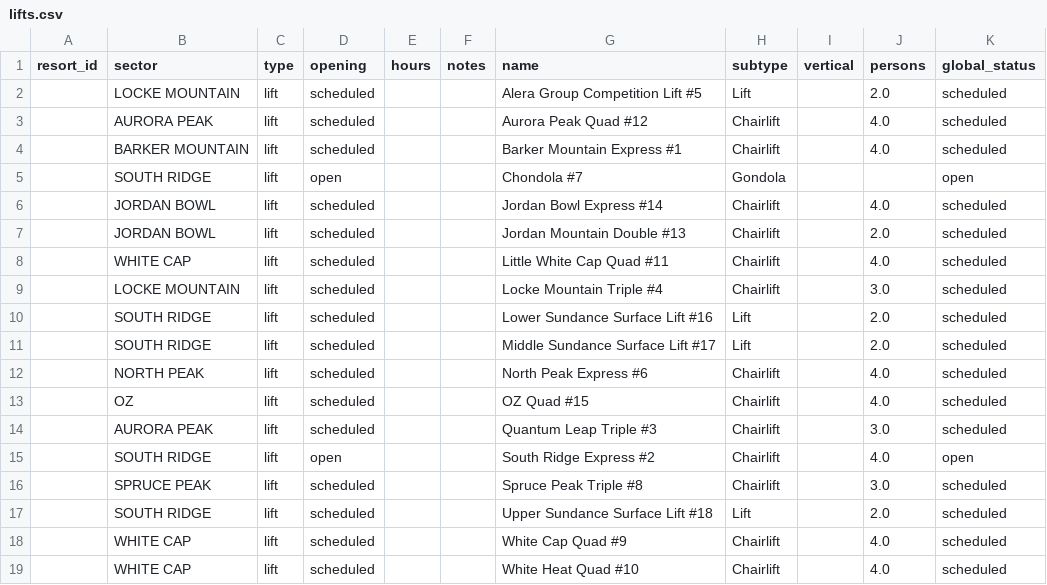
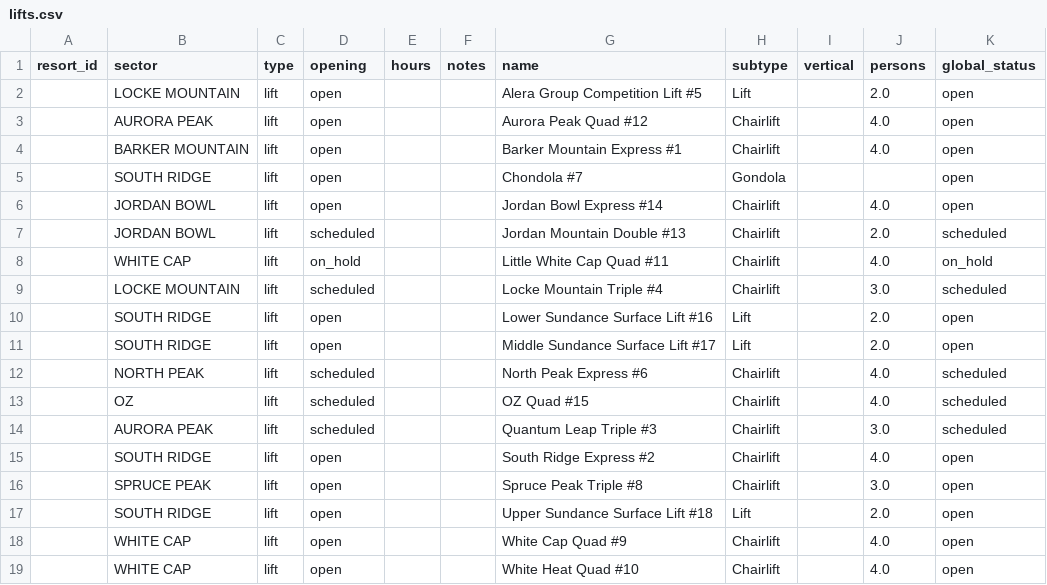
Before and after one commit to abkfenris/SundayRiverConditions, a CSV file: lifts.csv, drawn as a sheet.

```diff
--- a/lifts.csv
+++ b/lifts.csv
@@ -1,12 +1,12 @@
 resort_id,sector,type,opening,hours,notes,name,subtype,vertical,persons,global_status
-,LOCKE MOUNTAIN,lift,scheduled,,,Alera Group Competition Lift #5,Lift,,2.0,scheduled
-,AURORA PEAK,lift,scheduled,,,Aurora Peak Quad #12,Chairlift,,4.0,scheduled
-,BARKER MOUNTAIN,lift,scheduled,,,Barker Mountain Express #1,Chairlift,,4.0,scheduled
+,LOCKE MOUNTAIN,lift,open,,,Alera Group Competition Lift #5,Lift,,2.0,open
+,AURORA PEAK,lift,open,,,Aurora Peak Quad #12,Chairlift,,4.0,open
+,BARKER MOUNTAIN,lift,open,,,Barker Mountain Express #1,Chairlift,,4.0,open
 ,SOUTH RIDGE,lift,open,,,Chondola #7,Gondola,,,open
-,JORDAN BOWL,lift,scheduled,,,Jordan Bowl Express #14,Chairlift,,4.0,scheduled
+,JORDAN BOWL,lift,open,,,Jordan Bowl Express #14,Chairlift,,4.0,open
 ,JORDAN BOWL,lift,scheduled,,,Jordan Mountain Double #13,Chairlift,,2.0,scheduled
-,WHITE CAP,lift,scheduled,,,Little White Cap Quad #11,Chairlift,,4.0,scheduled
+,WHITE CAP,lift,on_hold,,,Little White Cap Quad #11,Chairlift,,4.0,on_hold
 ,LOCKE MOUNTAIN,lift,scheduled,,,Locke Mountain Triple #4,Chairlift,,3.0,scheduled
-,SOUTH RIDGE,lift,scheduled,,,Lower Sundance Surface Lift #16,Lift,,2.0,scheduled
-,SOUTH RIDGE,lift,scheduled,,,Middle Sundance Surface Lift #17,Lift,,2.0,scheduled
+,SOUTH RIDGE,lift,open,,,Lower Sundance Surface Lift #16,Lift,,2.0,open
+,SOUTH RIDGE,lift,open,,,Middle Sundance Surface Lift #17,Lift,,2.0,open
 ,NORTH PEAK,lift,scheduled,,,North Peak Express #6,Chairlift,,4.0,scheduled
@@ -15,5 +15,5 @@ resort_id,sector,type,opening,hours,notes,name,subtype,vertical,persons,global_s
 ,SOUTH RIDGE,lift,open,,,South Ridge Express #2,Chairlift,,4.0,open
-,SPRUCE PEAK,lift,scheduled,,,Spruce Peak Triple #8,Chairlift,,3.0,scheduled
-,SOUTH RIDGE,lift,scheduled,,,Upper Sundance Surface Lift #18,Lift,,2.0,scheduled
-,WHITE CAP,lift,scheduled,,,White Cap Quad #9,Chairlift,,4.0,scheduled
-,WHITE CAP,lift,scheduled,,,White Heat Quad #10,Chairlift,,4.0,scheduled
+,SPRUCE PEAK,lift,open,,,Spruce Peak Triple #8,Chairlift,,3.0,open
+,SOUTH RIDGE,lift,open,,,Upper Sundance Surface Lift #18,Lift,,2.0,open
+,WHITE CAP,lift,open,,,White Cap Quad #9,Chairlift,,4.0,open
+,WHITE CAP,lift,open,,,White Heat Quad #10,Chairlift,,4.0,open
```
Also changed, not shown: trails.csv, 1 other file.
